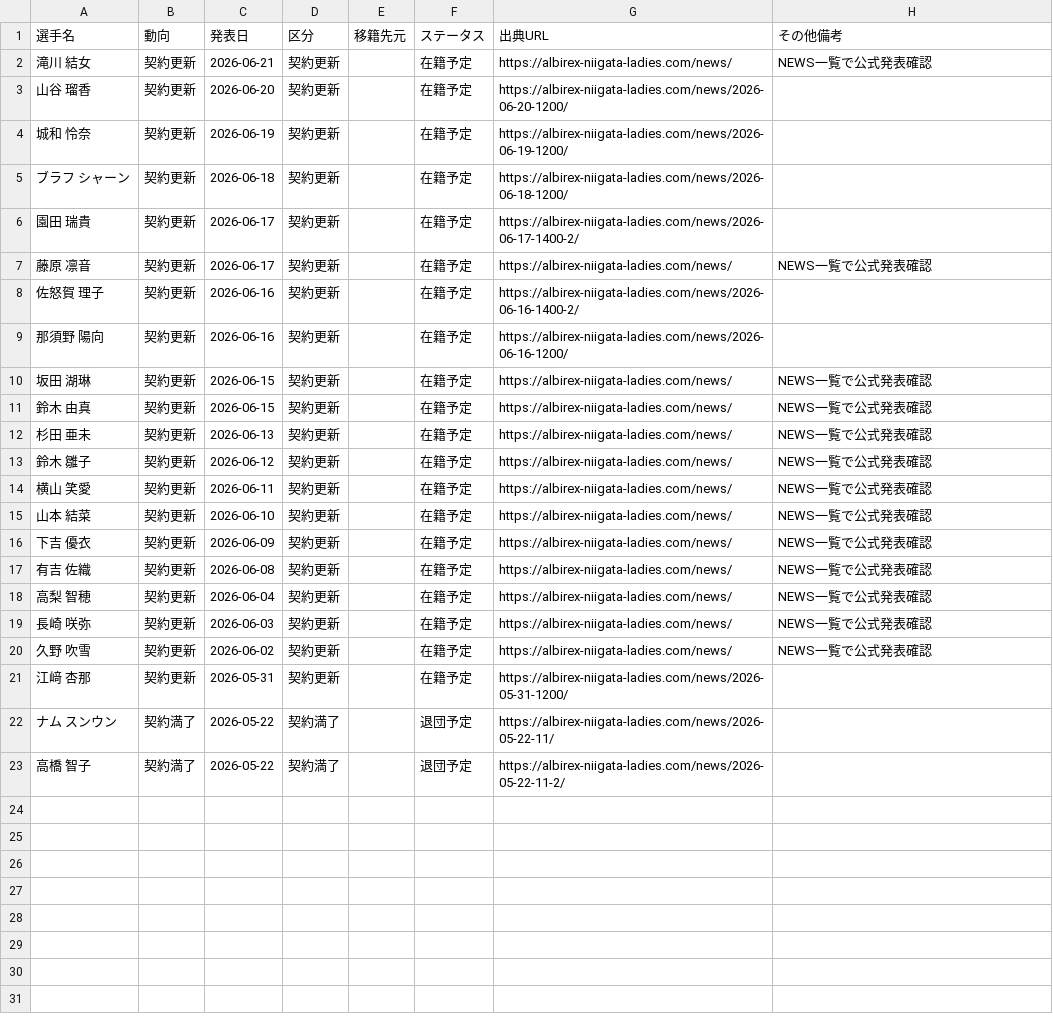
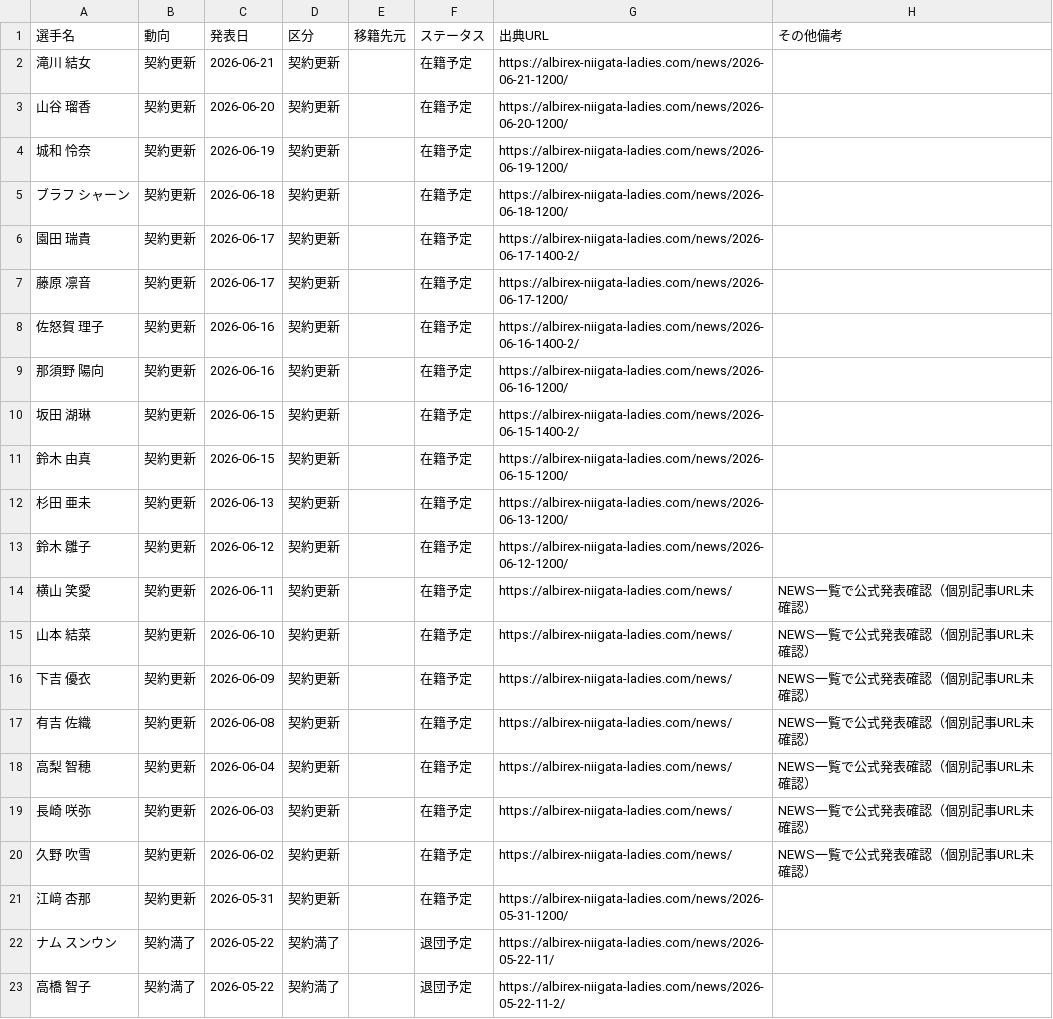
Before and after one commit to kgymk1-hub/albirex, a CSV file: data/ladies/official_events.csv, drawn as a sheet.

Commit message:
Complete Actions Excel PDF pipeline

```diff
--- a/data/ladies/official_events.csv
+++ b/data/ladies/official_events.csv
@@ -1,3 +1,3 @@
 選手名,動向,発表日,区分,移籍先元,ステータス,出典URL,その他備考
-滝川 結女,契約更新,2026-06-21,契約更新,,在籍予定,https://albirex-niigata-ladies.com/news/,NEWS一覧で公式発表確認
+滝川 結女,契約更新,2026-06-21,契約更新,,在籍予定,https://albirex-niigata-ladies.com/news/2026-06-21-1200/,
 山谷 瑠香,契約更新,2026-06-20,契約更新,,在籍予定,https://albirex-niigata-ladies.com/news/2026-06-20-1200/,
@@ -6,16 +6,16 @@
 園田 瑞貴,契約更新,2026-06-17,契約更新,,在籍予定,https://albirex-niigata-ladies.com/news/2026-06-17-1400-2/,
-藤原 凛音,契約更新,2026-06-17,契約更新,,在籍予定,https://albirex-niigata-ladies.com/news/,NEWS一覧で公式発表確認
+藤原 凛音,契約更新,2026-06-17,契約更新,,在籍予定,https://albirex-niigata-ladies.com/news/2026-06-17-1200/,
 佐怒賀 理子,契約更新,2026-06-16,契約更新,,在籍予定,https://albirex-niigata-ladies.com/news/2026-06-16-1400-2/,
 那須野 陽向,契約更新,2026-06-16,契約更新,,在籍予定,https://albirex-niigata-ladies.com/news/2026-06-16-1200/,
-坂田 湖琳,契約更新,2026-06-15,契約更新,,在籍予定,https://albirex-niigata-ladies.com/news/,NEWS一覧で公式発表確認
-鈴木 由真,契約更新,2026-06-15,契約更新,,在籍予定,https://albirex-niigata-ladies.com/news/,NEWS一覧で公式発表確認
-杉田 亜未,契約更新,2026-06-13,契約更新,,在籍予定,https://albirex-niigata-ladies.com/news/,NEWS一覧で公式発表確認
-鈴木 雛子,契約更新,2026-06-12,契約更新,,在籍予定,https://albirex-niigata-ladies.com/news/,NEWS一覧で公式発表確認
-横山 笑愛,契約更新,2026-06-11,契約更新,,在籍予定,https://albirex-niigata-ladies.com/news/,NEWS一覧で公式発表確認
-山本 結菜,契約更新,2026-06-10,契約更新,,在籍予定,https://albirex-niigata-ladies.com/news/,NEWS一覧で公式発表確認
-下吉 優衣,契約更新,2026-06-09,契約更新,,在籍予定,https://albirex-niigata-ladies.com/news/,NEWS一覧で公式発表確認
-有吉 佐織,契約更新,2026-06-08,契約更新,,在籍予定,https://albirex-niigata-ladies.com/news/,NEWS一覧で公式発表確認
-高梨 智穂,契約更新,2026-06-04,契約更新,,在籍予定,https://albirex-niigata-ladies.com/news/,NEWS一覧で公式発表確認
-長崎 咲弥,契約更新,2026-06-03,契約更新,,在籍予定,https://albirex-niigata-ladies.com/news/,NEWS一覧で公式発表確認
-久野 吹雪,契約更新,2026-06-02,契約更新,,在籍予定,https://albirex-niigata-ladies.com/news/,NEWS一覧で公式発表確認
+坂田 湖琳,契約更新,2026-06-15,契約更新,,在籍予定,https://albirex-niigata-ladies.com/news/2026-06-15-1400-2/,
+鈴木 由真,契約更新,2026-06-15,契約更新,,在籍予定,https://albirex-niigata-ladies.com/news/2026-06-15-1200/,
+杉田 亜未,契約更新,2026-06-13,契約更新,,在籍予定,https://albirex-niigata-ladies.com/news/2026-06-13-1200/,
+鈴木 雛子,契約更新,2026-06-12,契約更新,,在籍予定,https://albirex-niigata-ladies.com/news/2026-06-12-1200/,
+横山 笑愛,契約更新,2026-06-11,契約更新,,在籍予定,https://albirex-niigata-ladies.com/news/,NEWS一覧で公式発表確認（個別記事URL未確認）
+山本 結菜,契約更新,2026-06-10,契約更新,,在籍予定,https://albirex-niigata-ladies.com/news/,NEWS一覧で公式発表確認（個別記事URL未確認）
+下吉 優衣,契約更新,2026-06-09,契約更新,,在籍予定,https://albirex-niigata-ladies.com/news/,NEWS一覧で公式発表確認（個別記事URL未確認）
+有吉 佐織,契約更新,2026-06-08,契約更新,,在籍予定,https://albirex-niigata-ladies.com/news/,NEWS一覧で公式発表確認（個別記事URL未確認）
+高梨 智穂,契約更新,2026-06-04,契約更新,,在籍予定,https://albirex-niigata-ladies.com/news/,NEWS一覧で公式発表確認（個別記事URL未確認）
+長崎 咲弥,契約更新,2026-06-03,契約更新,,在籍予定,https://albirex-niigata-ladies.com/news/,NEWS一覧で公式発表確認（個別記事URL未確認）
+久野 吹雪,契約更新,2026-06-02,契約更新,,在籍予定,https://albirex-niigata-ladies.com/news/,NEWS一覧で公式発表確認（個別記事URL未確認）
 江﨑 杏那,契約更新,2026-05-31,契約更新,,在籍予定,https://albirex-niigata-ladies.com/news/2026-05-31-1200/,
```
Also changed, not shown: data/ladies/players.csv, data/men/official_events.csv, 5 other files.
